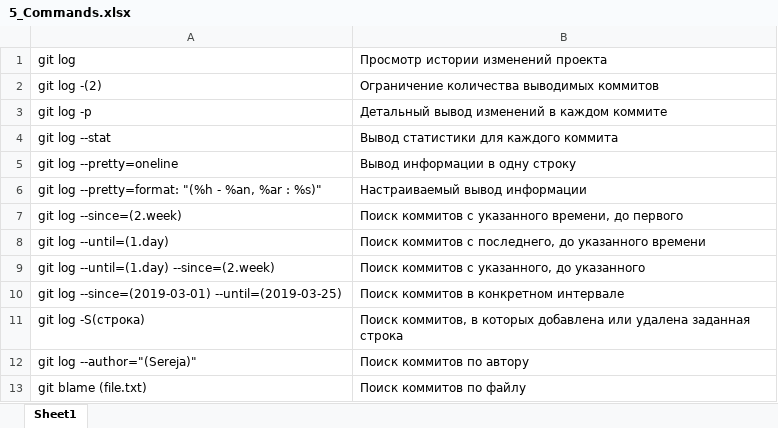
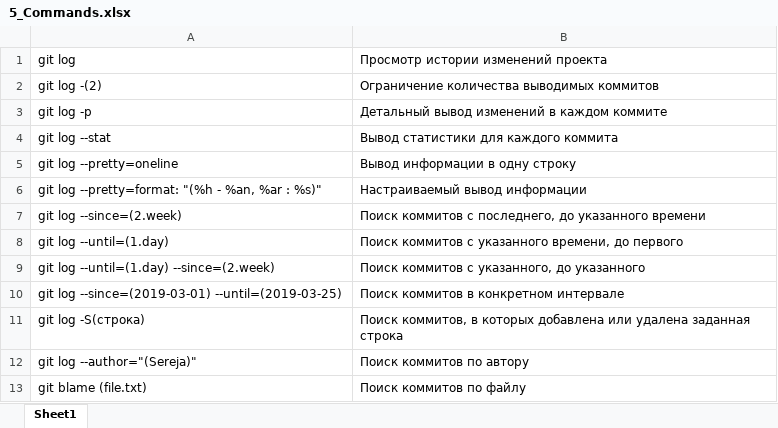
Before and after one commit to ZnDantez/Git, an Excel workbook: GeekBrains/Lesson_5-The_history_of_the_git_project/5_Commands.xlsx, sheet Sheet1, drawn as a sheet; values as stored, in another font and other column widths than the file's, no borders; the diff names each change by its address in the sheet, - before the commit and + after, or states it on an @@ line.

Commit message:
l5 fixed

```diff
--- a/GeekBrains/Lesson_5-The_history_of_the_git_project/5_Commands.xlsx (sheet Sheet1)
+++ b/GeekBrains/Lesson_5-The_history_of_the_git_project/5_Commands.xlsx (sheet Sheet1)
-B7: …коммитов с указанного времени, до первого
+B7: …коммитов с последнего, до указанного времени
-B8: …коммитов с последнего, до указанного времени
+B8: …коммитов с указанного времени, до первого
```
